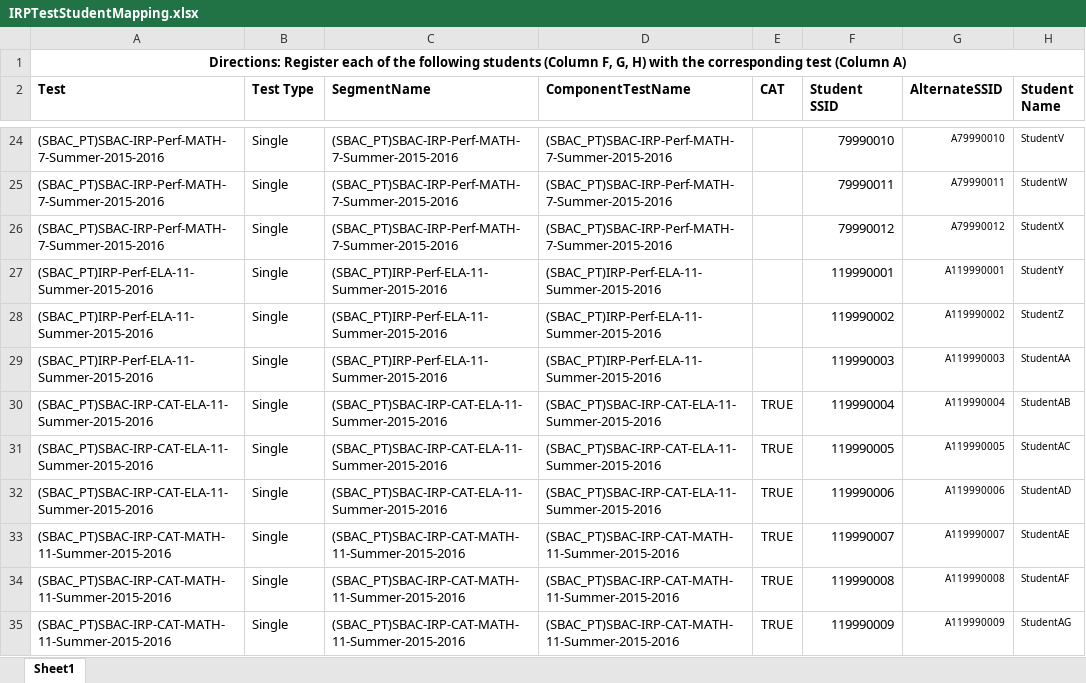
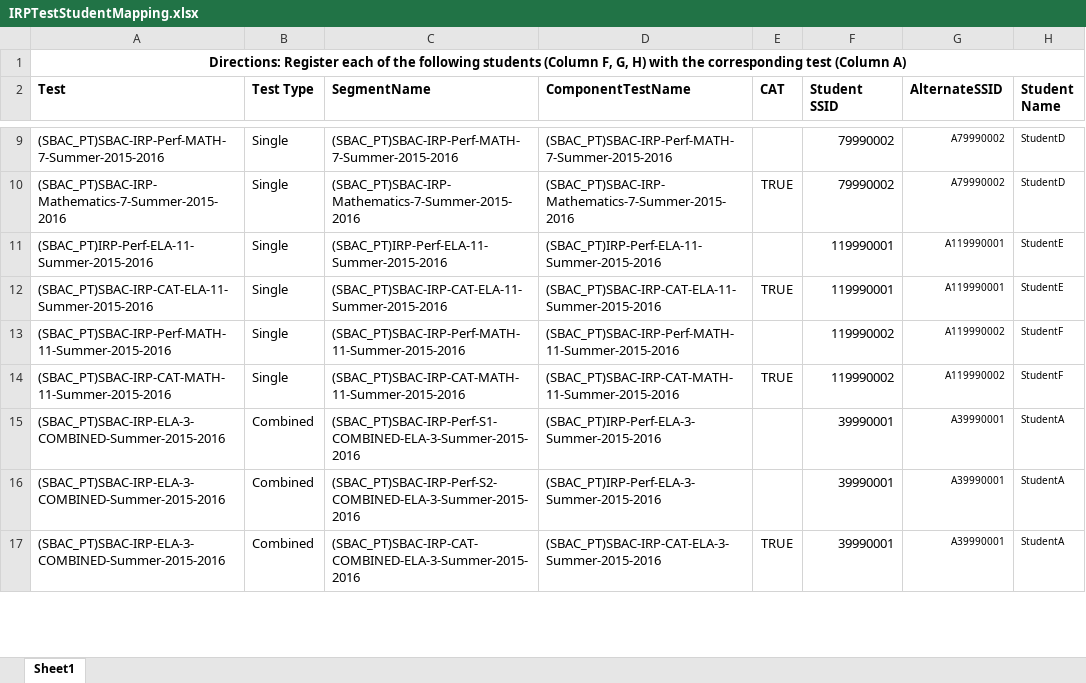
Before and after one commit to SmarterApp/TDS_ImplementationReadiness, an Excel workbook: irp-webapp/src/main/resources/irp-package/IRPTestStudentMapping.xlsx, sheet Sheet1, drawn as a sheet; only a part is shown, gaps mark what is left out; the shorter side is filled out with more unchanged rows; values as stored, in another font and other column widths than the file's, no borders; removed rows and columns are numbered as before the commit, all else as after; the diff covers the shown part only; the diff names each change by its address in the sheet, - before the commit and + after, or states it on an @@ line.

```diff
--- a/irp-webapp/src/main/resources/irp-package/IRPTestStudentMapping.xlsx (sheet Sheet1)
+++ b/irp-webapp/src/main/resources/irp-package/IRPTestStudentMapping.xlsx (sheet Sheet1)
-F9 (Student SSID): 79990010
+F9 (Student SSID): 79990002
-G9 (AlternateSSID): A79990010
+G9 (AlternateSSID): A79990002
-H9 (Student Name): StudentV
+H9 (Student Name): StudentD
-row 25: (SBAC_PT)SBAC-IRP-Perf-MATH-7-Summer-2015-2016 | Single | (SBAC_PT)SBAC-IRP-Perf-MATH-7-Summer-2015-2016 | (SBAC_PT)SBAC-IRP-Perf-MATH-7-Summer-2015-2016 |  | 79990011 | A79990011 | StudentW
-row 26: (SBAC_PT)SBAC-IRP-Perf-MATH-7-Summer-2015-2016 | Single | (SBAC_PT)SBAC-IRP-Perf-MATH-7-Summer-2015-2016 | (SBAC_PT)SBAC-IRP-Perf-MATH-7-Summer-2015-2016 |  | 79990012 | A79990012 | StudentX
+row 10: (SBAC_PT)SBAC-IRP-Mathematics-7-Summer-2015-2016 | Single | (SBAC_PT)SBAC-IRP-Mathematics-7-Summer-2015-2016 | (SBAC_PT)SBAC-IRP-Mathematics-7-Summer-2015-2016 | TRUE | 79990002 | A79990002 | StudentD
-H11 (Student Name): StudentY
+H11 (Student Name): StudentE
-row 28: (SBAC_PT)IRP-Perf-ELA-11-Summer-2015-2016 | Single | (SBAC_PT)IRP-Perf-ELA-11-Summer-2015-2016 | (SBAC_PT)IRP-Perf-ELA-11-Summer-2015-2016 |  | 119990002 | A119990002 | StudentZ
-row 29: (SBAC_PT)IRP-Perf-ELA-11-Summer-2015-2016 | Single | (SBAC_PT)IRP-Perf-ELA-11-Summer-2015-2016 | (SBAC_PT)IRP-Perf-ELA-11-Summer-2015-2016 |  | 119990003 | A119990003 | StudentAA
-F12 (Student SSID): 119990004
+F12 (Student SSID): 119990001
-G12 (AlternateSSID): A119990004
+G12 (AlternateSSID): A119990001
-H12 (Student Name): StudentAB
+H12 (Student Name): StudentE
-row 31: (SBAC_PT)SBAC-IRP-CAT-ELA-11-Summer-2015-2016 | Single | (SBAC_PT)SBAC-IRP-CAT-ELA-11-Summer-2015-2016 | (SBAC_PT)SBAC-IRP-CAT-ELA-11-Summer-2015-2016 | TRUE | 119990005 | A119990005 | StudentAC
-row 32: (SBAC_PT)SBAC-IRP-CAT-ELA-11-Summer-2015-2016 | Single | (SBAC_PT)SBAC-IRP-CAT-ELA-11-Summer-2015-2016 | (SBAC_PT)SBAC-IRP-CAT-ELA-11-Summer-2015-2016 | TRUE | 119990006 | A119990006 | StudentAD
-row 33: (SBAC_PT)SBAC-IRP-CAT-MATH-11-Summer-2015-2016 | Single | (SBAC_PT)SBAC-IRP-CAT-MATH-11-Summer-2015-2016 | (SBAC_PT)SBAC-IRP-CAT-MATH-11-Summer-2015-2016 | TRUE | 119990007 | A119990007 | StudentAE
+row 13: (SBAC_PT)SBAC-IRP-Perf-MATH-11-Summer-2015-2016 | Single | (SBAC_PT)SBAC-IRP-Perf-MATH-11-Summer-2015-2016 | (SBAC_PT)SBAC-IRP-Perf-MATH-11-Summer-2015-2016 |  | 119990002 | A119990002 | StudentF
-F14 (Student SSID): 119990008
+F14 (Student SSID): 119990002
-G14 (AlternateSSID): A119990008
+G14 (AlternateSSID): A119990002
-H14 (Student Name): StudentAF
+H14 (Student Name): StudentF
-row 35: (SBAC_PT)SBAC-IRP-CAT-MATH-11-Summer-2015-2016 | Single | (SBAC_PT)SBAC-IRP-CAT-MATH-11-Summer-2015-2016 | (SBAC_PT)SBAC-IRP-CAT-MATH-11-Summer-2015-2016 | TRUE | 119990009 | A119990009 | StudentAG
```
Also changed, not shown: 1 added row, 19 removed rows and 37 edited cells elsewhere in this sheet, irp-webapp/src/main/resources/irp-package/IRPStudents.xlsx, 1 other file.
